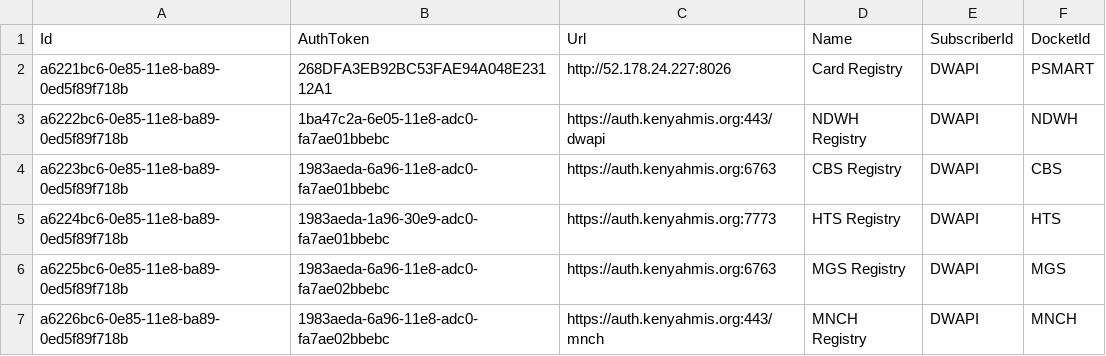
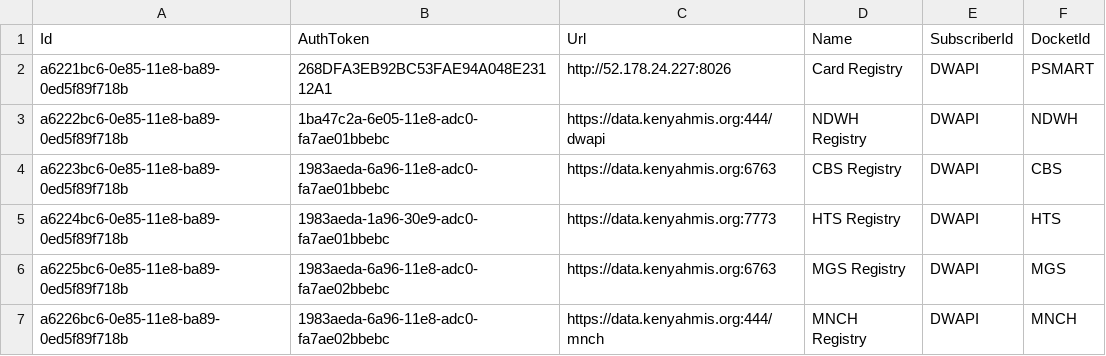
Before and after one commit to palladiumkenya/dwapi, a CSV file: src/Dwapi.SettingsManagement.Infrastructure/Seed/CentralRegistries.csv, drawn as a sheet.

```diff
--- a/src/Dwapi.SettingsManagement.Infrastructure/Seed/CentralRegistries.csv
+++ b/src/Dwapi.SettingsManagement.Infrastructure/Seed/CentralRegistries.csv
@@ -2,6 +2,6 @@ Id|AuthToken|Url|Name|SubscriberId|DocketId
 a6221bc6-0e85-11e8-ba89-0ed5f89f718b|268DFA3EB92BC53FAE94A048E23112A1|http://52.178.24.227:8026|Card Registry|DWAPI|PSMART
-a6222bc6-0e85-11e8-ba89-0ed5f89f718b|1ba47c2a-6e05-11e8-adc0-fa7ae01bbebc|https://auth.kenyahmis.org:443/dwapi|NDWH Registry|DWAPI|NDWH
-a6223bc6-0e85-11e8-ba89-0ed5f89f718b|1983aeda-6a96-11e8-adc0-fa7ae01bbebc|https://auth.kenyahmis.org:6763|CBS Registry|DWAPI|CBS
-a6224bc6-0e85-11e8-ba89-0ed5f89f718b|1983aeda-1a96-30e9-adc0-fa7ae01bbebc|https://auth.kenyahmis.org:7773|HTS Registry|DWAPI|HTS
-a6225bc6-0e85-11e8-ba89-0ed5f89f718b|1983aeda-6a96-11e8-adc0-fa7ae02bbebc|https://auth.kenyahmis.org:6763|MGS Registry|DWAPI|MGS
-a6226bc6-0e85-11e8-ba89-0ed5f89f718b|1983aeda-6a96-11e8-adc0-fa7ae02bbebc|https://auth.kenyahmis.org:443/mnch|MNCH Registry|DWAPI|MNCH
+a6222bc6-0e85-11e8-ba89-0ed5f89f718b|1ba47c2a-6e05-11e8-adc0-fa7ae01bbebc|https://data.kenyahmis.org:444/dwapi|NDWH Registry|DWAPI|NDWH
+a6223bc6-0e85-11e8-ba89-0ed5f89f718b|1983aeda-6a96-11e8-adc0-fa7ae01bbebc|https://data.kenyahmis.org:6763|CBS Registry|DWAPI|CBS
+a6224bc6-0e85-11e8-ba89-0ed5f89f718b|1983aeda-1a96-30e9-adc0-fa7ae01bbebc|https://data.kenyahmis.org:7773|HTS Registry|DWAPI|HTS
+a6225bc6-0e85-11e8-ba89-0ed5f89f718b|1983aeda-6a96-11e8-adc0-fa7ae02bbebc|https://data.kenyahmis.org:6763|MGS Registry|DWAPI|MGS
+a6226bc6-0e85-11e8-ba89-0ed5f89f718b|1983aeda-6a96-11e8-adc0-fa7ae02bbebc|https://data.kenyahmis.org:444/mnch|MNCH Registry|DWAPI|MNCH
```
Also changed, not shown: src/Dwapi.SettingsManagement.Infrastructure/Seed/EmrSystems.csv, 2 other files.
